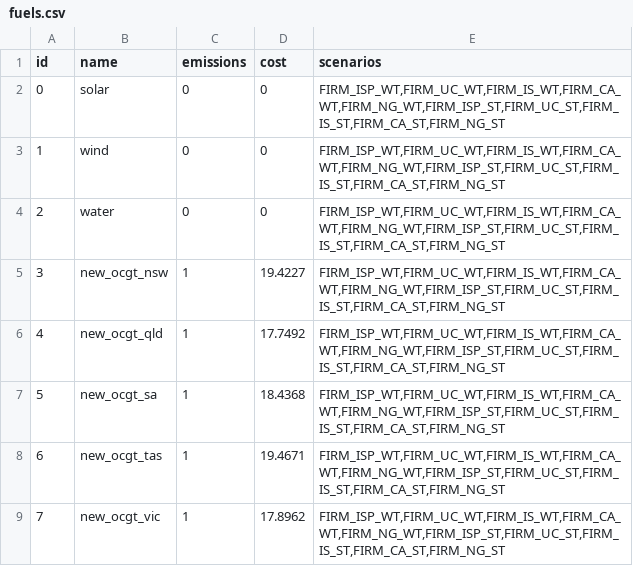
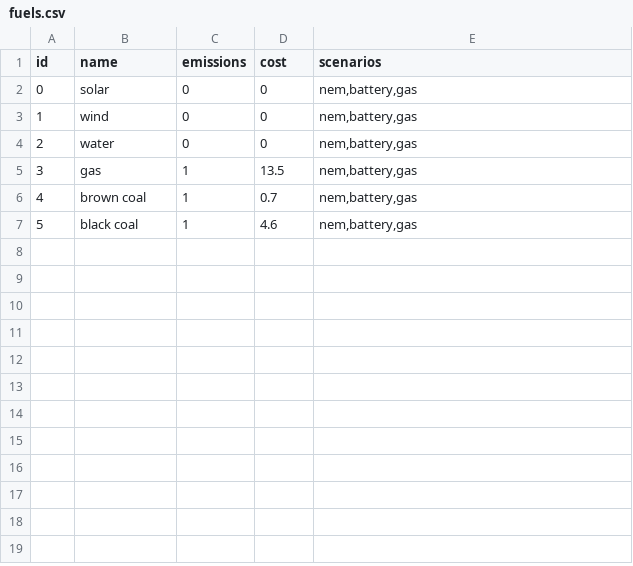
Before and after one commit to TimWeberRE100/FIRM_CE, a CSV file: firm_ce/config/fuels.csv, drawn as a sheet.

```diff
--- a/firm_ce/config/fuels.csv
+++ b/firm_ce/config/fuels.csv
@@ -1,9 +1,7 @@
 id,name,emissions,cost,scenarios
-0,solar,0,0,"FIRM_ISP_WT,FIRM_UC_WT,FIRM_IS_WT,FIRM_CA_WT,FIRM_NG_WT,FIRM_ISP_ST,FIRM_UC_ST,FIRM_IS_ST,FIRM_CA_ST,FIRM_NG_ST"
-1,wind,0,0,"FIRM_ISP_WT,FIRM_UC_WT,FIRM_IS_WT,FIRM_CA_WT,FIRM_NG_WT,FIRM_ISP_ST,FIRM_UC_ST,FIRM_IS_ST,FIRM_CA_ST,FIRM_NG_ST"
-2,water,0,0,"FIRM_ISP_WT,FIRM_UC_WT,FIRM_IS_WT,FIRM_CA_WT,FIRM_NG_WT,FIRM_ISP_ST,FIRM_UC_ST,FIRM_IS_ST,FIRM_CA_ST,FIRM_NG_ST"
-3,new_ocgt_nsw,1,19.4227,"FIRM_ISP_WT,FIRM_UC_WT,FIRM_IS_WT,FIRM_CA_WT,FIRM_NG_WT,FIRM_ISP_ST,FIRM_UC_ST,FIRM_IS_ST,FIRM_CA_ST,FIRM_NG_ST"
-4,new_ocgt_qld,1,17.7492,"FIRM_ISP_WT,FIRM_UC_WT,FIRM_IS_WT,FIRM_CA_WT,FIRM_NG_WT,FIRM_ISP_ST,FIRM_UC_ST,FIRM_IS_ST,FIRM_CA_ST,FIRM_NG_ST"
-5,new_ocgt_sa,1,18.4368,"FIRM_ISP_WT,FIRM_UC_WT,FIRM_IS_WT,FIRM_CA_WT,FIRM_NG_WT,FIRM_ISP_ST,FIRM_UC_ST,FIRM_IS_ST,FIRM_CA_ST,FIRM_NG_ST"
-6,new_ocgt_tas,1,19.4671,"FIRM_ISP_WT,FIRM_UC_WT,FIRM_IS_WT,FIRM_CA_WT,FIRM_NG_WT,FIRM_ISP_ST,FIRM_UC_ST,FIRM_IS_ST,FIRM_CA_ST,FIRM_NG_ST"
-7,new_ocgt_vic,1,17.8962,"FIRM_ISP_WT,FIRM_UC_WT,FIRM_IS_WT,FIRM_CA_WT,FIRM_NG_WT,FIRM_ISP_ST,FIRM_UC_ST,FIRM_IS_ST,FIRM_CA_ST,FIRM_NG_ST"
+0,solar,0,0,"nem,battery,gas"
+1,wind,0,0,"nem,battery,gas"
+2,water,0,0,"nem,battery,gas"
+3,gas,1,13.5,"nem,battery,gas"
+4,brown coal,1,0.7,"nem,battery,gas"
+5,black coal,1,4.6,"nem,battery,gas"
```
Also changed, not shown: firm_ce/config/lines.csv, firm_ce/config/scenarios.csv, 9 other files.
